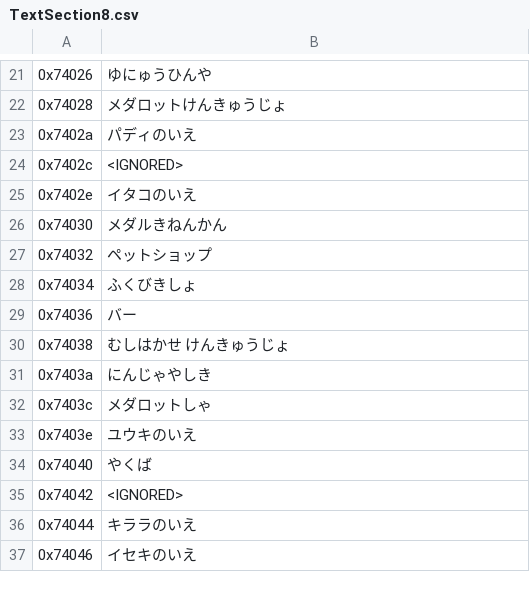
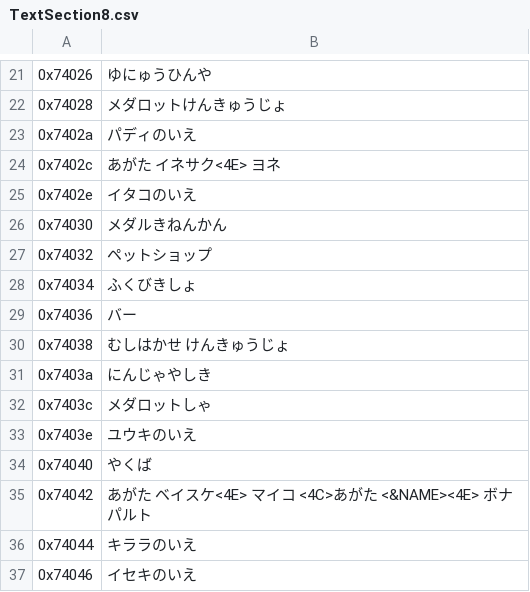
Before and after one commit to Medabots/medarot1-pc, a CSV file: text/dialog/TextSection8.csv, drawn as a sheet; only a part is shown, gaps mark what is left out; the diff names each change by its address in the sheet, - before the commit and + after, or states it on an @@ line.

Commit message:
Fix up how dump_text determines ignored text

```diff
--- a/text/dialog/TextSection8.csv
+++ b/text/dialog/TextSection8.csv
-B24: <IGNORED>
+B24: あがた イネサク<4E> ヨネ
-B35: <IGNORED>
+B35: あがた ベイスケ<4E> マイコ <4C>あがた <&NAME><4E> ボナパルト
```
Also changed, not shown: text/dialog/TextSection7.csv, 1 other file.
